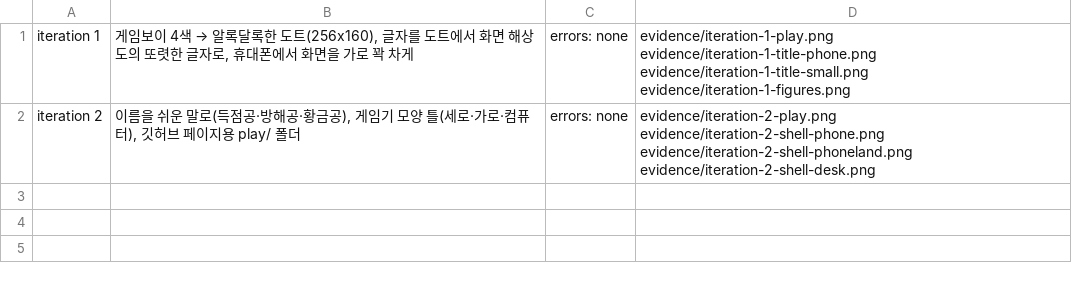
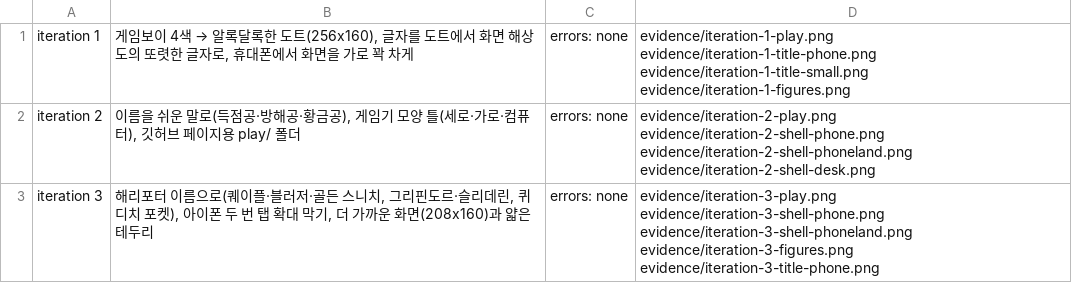
Before and after one commit to ignuznim/Quidditch, a TSV file: prototypes/skyhoop-pocket/evidence/changes.tsv, drawn as a sheet; the diff names each change by its address in the sheet, - before the commit and + after, or states it on an @@ line.

```diff
--- a/prototypes/skyhoop-pocket/evidence/changes.tsv
+++ b/prototypes/skyhoop-pocket/evidence/changes.tsv
+row 3: iteration 3 | 해리포터 이름으로(퀘이플·블러저·골든 스니치, 그리핀도르·슬리데린, 퀴디치 포켓), 아이폰 두 번 탭 확대 막기, 더 가까운 화면(208x160)과 얇은 테두리 | errors: none | evidence/iteration-3-play.png evidence/iteration-3-shell-phone.png evidence/iteration-3-shell-phoneland.png evidence/iteration-3-figures.png evidence/iteration-3-title-phone.png
```
Also changed, not shown: 11 other files.
